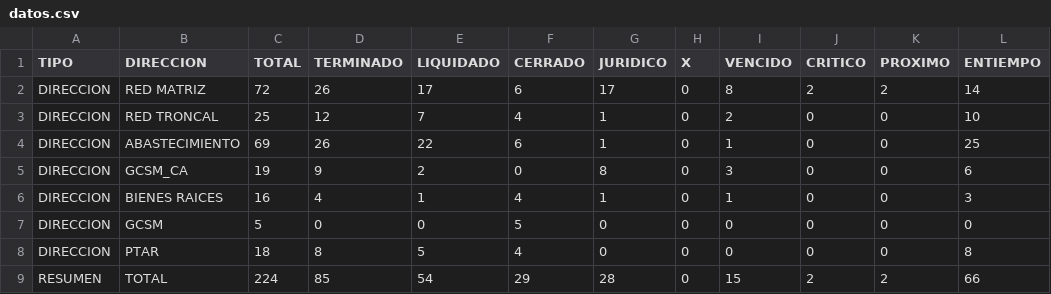
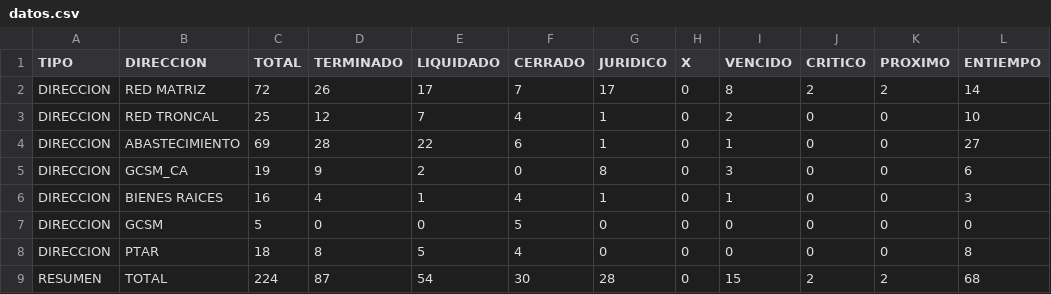
Before and after one commit to mhoyos1324-ux/gcsm-dashboard, a CSV file: datos.csv, drawn as a sheet.

Commit message:
Update datos.csv

```diff
--- a/datos.csv
+++ b/datos.csv
@@ -1,5 +1,5 @@
 TIPO,DIRECCION,TOTAL,TERMINADO,LIQUIDADO,CERRADO,JURIDICO,X,VENCIDO,CRITICO,PROXIMO,ENTIEMPO
-DIRECCION,RED MATRIZ,72,26,17,6,17,0,8,2,2,14
+DIRECCION,RED MATRIZ,72,26,17,7,17,0,8,2,2,14
 DIRECCION,RED TRONCAL,25,12,7,4,1,0,2,0,0,10
-DIRECCION,ABASTECIMIENTO,69,26,22,6,1,0,1,0,0,25
+DIRECCION,ABASTECIMIENTO,69,28,22,6,1,0,1,0,0,27
 DIRECCION,GCSM_CA,19,9,2,0,8,0,3,0,0,6
@@ -8,2 +8,2 @@ DIRECCION,GCSM,5,0,0,5,0,0,0,0,0,0
 DIRECCION,PTAR,18,8,5,4,0,0,0,0,0,8
-RESUMEN,TOTAL,224,85,54,29,28,0,15,2,2,66
+RESUMEN,TOTAL,224,87,54,30,28,0,15,2,2,68
```
